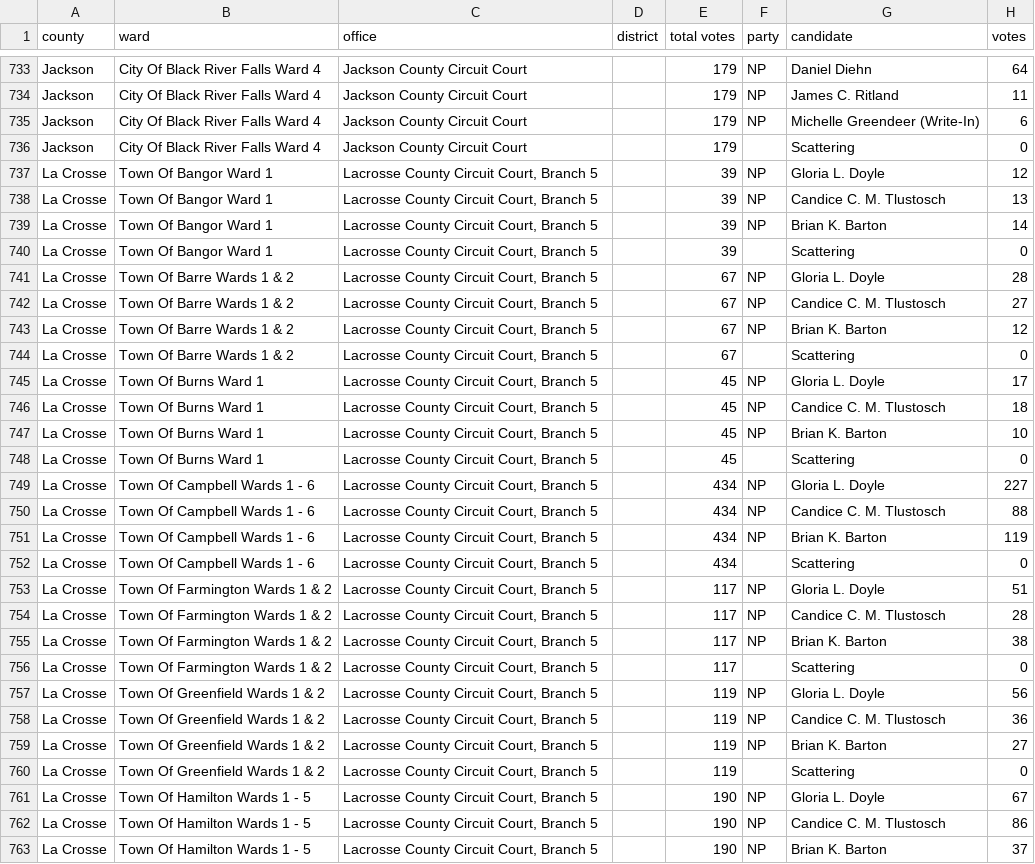
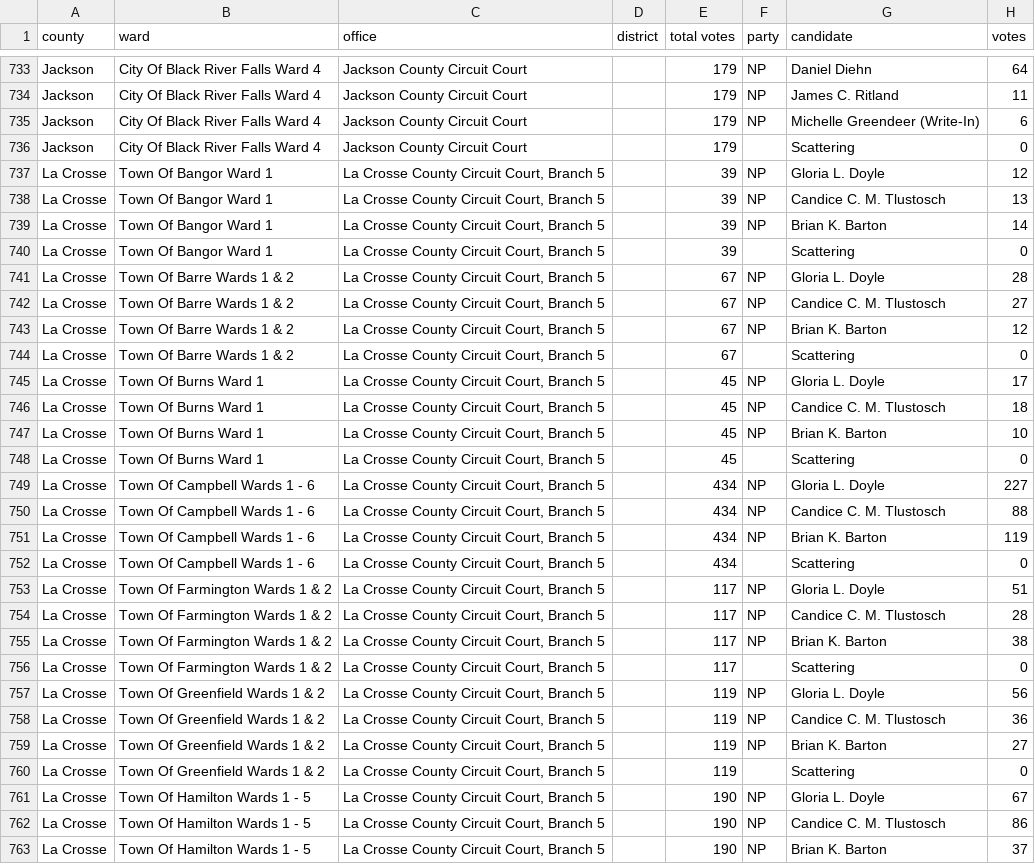
Before and after one commit to openelections/openelections-data-wi, a CSV file: 2015/20150217__wi__special__primary__ward.csv, drawn as a sheet; only a part is shown, gaps mark what is left out; the diff covers the shown part only; the diff names each change by its address in the sheet, - before the commit and + after, or states it on an @@ line.

```diff
--- a/2015/20150217__wi__special__primary__ward.csv
+++ b/2015/20150217__wi__special__primary__ward.csv
-C737:C763 (office): Lacrosse County Circuit Court, Branch 5
+C737:C763 (office): La Crosse County Circuit Court, Branch 5
```
Also changed, not shown: 169 edited cells elsewhere in this file, 2007/20070220__wi__primary__ward.csv, 2010/20100216__wi__primary__ward.csv, 11 other files.
